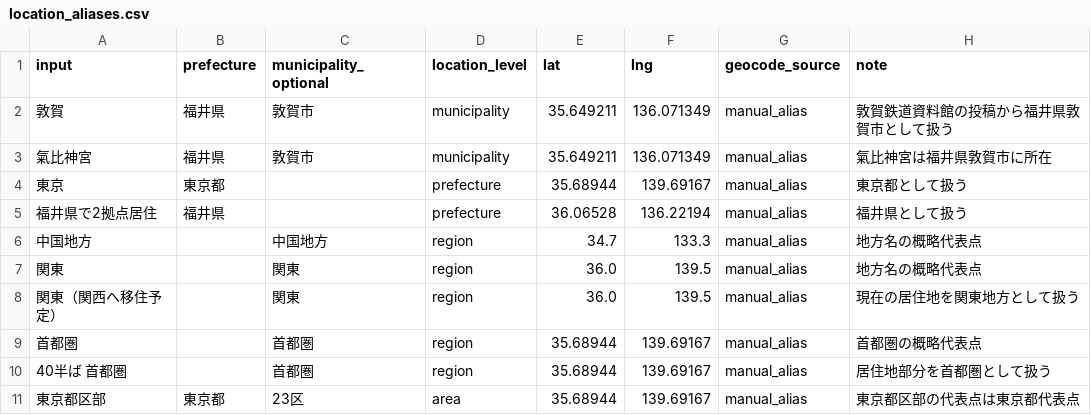
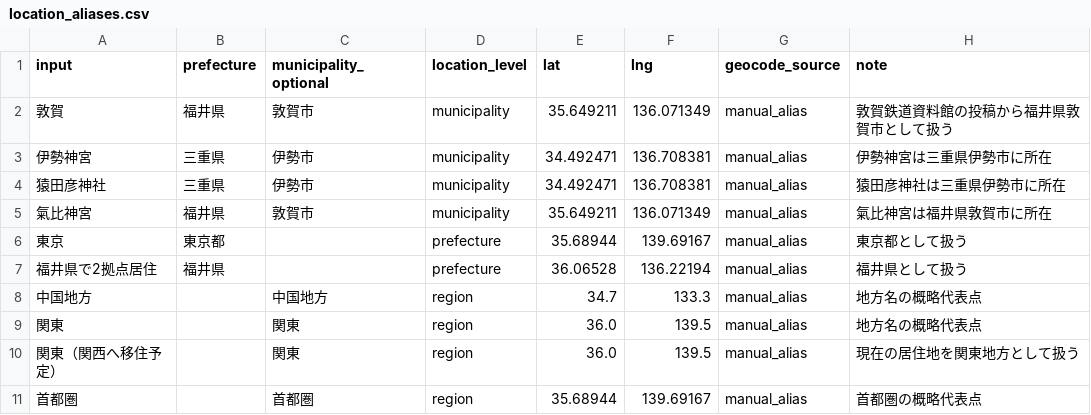
Before and after one commit to kazu098/fire-community-map, a CSV file: config/location_aliases.csv, drawn as a sheet; only a part is shown; the shorter side is filled out with more unchanged rows.

```diff
--- a/config/location_aliases.csv
+++ b/config/location_aliases.csv
@@ -2,2 +2,4 @@ input,prefecture,municipality_optional,location_level,lat,lng,geocode_source,not
 敦賀,福井県,敦賀市,municipality,35.649211,136.071349,manual_alias,敦賀鉄道資料館の投稿から福井県敦賀市として扱う
+伊勢神宮,三重県,伊勢市,municipality,34.492471,136.708381,manual_alias,伊勢神宮は三重県伊勢市に所在
+猿田彦神社,三重県,伊勢市,municipality,34.492471,136.708381,manual_alias,猿田彦神社は三重県伊勢市に所在
 氣比神宮,福井県,敦賀市,municipality,35.649211,136.071349,manual_alias,氣比神宮は福井県敦賀市に所在
```
Also changed, not shown: 8 other files.
